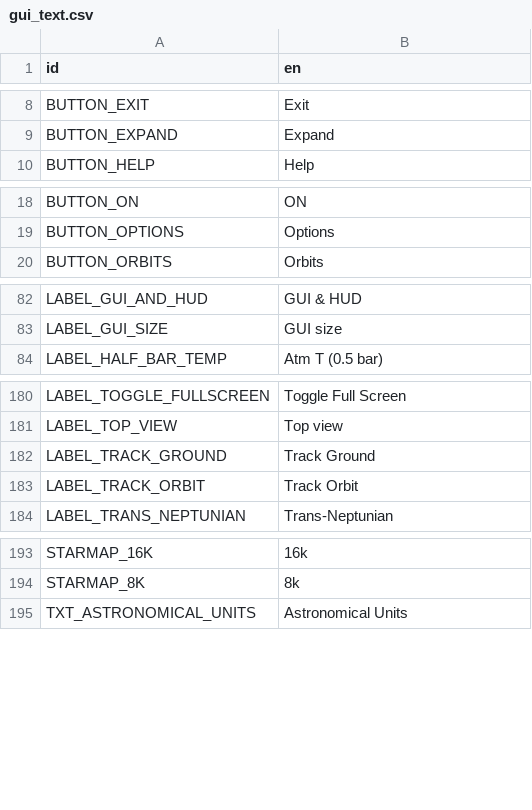
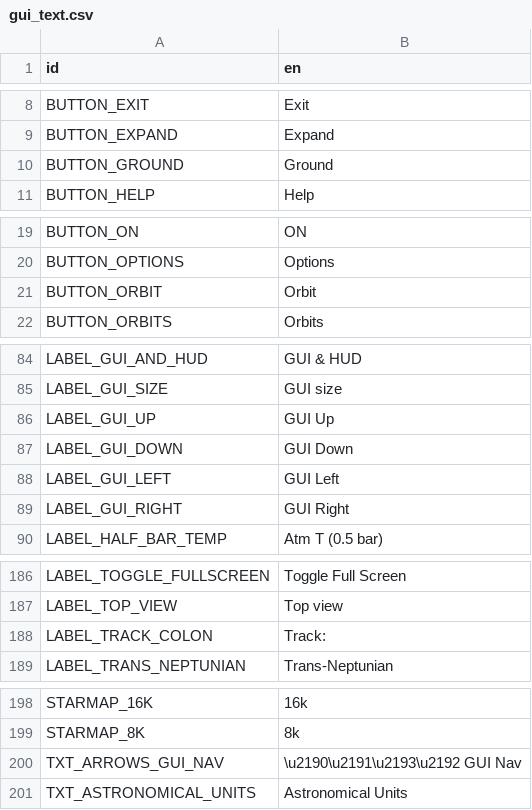
Before and after one commit to ivoyager/ivoyager, a CSV file: data/text/gui_text.csv, drawn as a sheet; only a part is shown, gaps mark what is left out; removed rows and columns are numbered as before the commit, all else as after; the diff names each change by its address in the sheet, - before the commit and + after, or states it on an @@ line.

```diff
--- a/data/text/gui_text.csv
+++ b/data/text/gui_text.csv
+row 10: BUTTON_GROUND | Ground
+row 21: BUTTON_ORBIT | Orbit
+row 86: LABEL_GUI_UP | GUI Up
+row 87: LABEL_GUI_DOWN | GUI Down
+row 88: LABEL_GUI_LEFT | GUI Left
+row 89: LABEL_GUI_RIGHT | GUI Right
-row 182: LABEL_TRACK_GROUND | Track Ground
-row 183: LABEL_TRACK_ORBIT | Track Orbit
+row 188: LABEL_TRACK_COLON | Track:
+row 200: TXT_ARROWS_GUI_NAV | \u2190\u2191\u2193\u2192 GUI Nav
```
Also changed, not shown: 12 other files.
